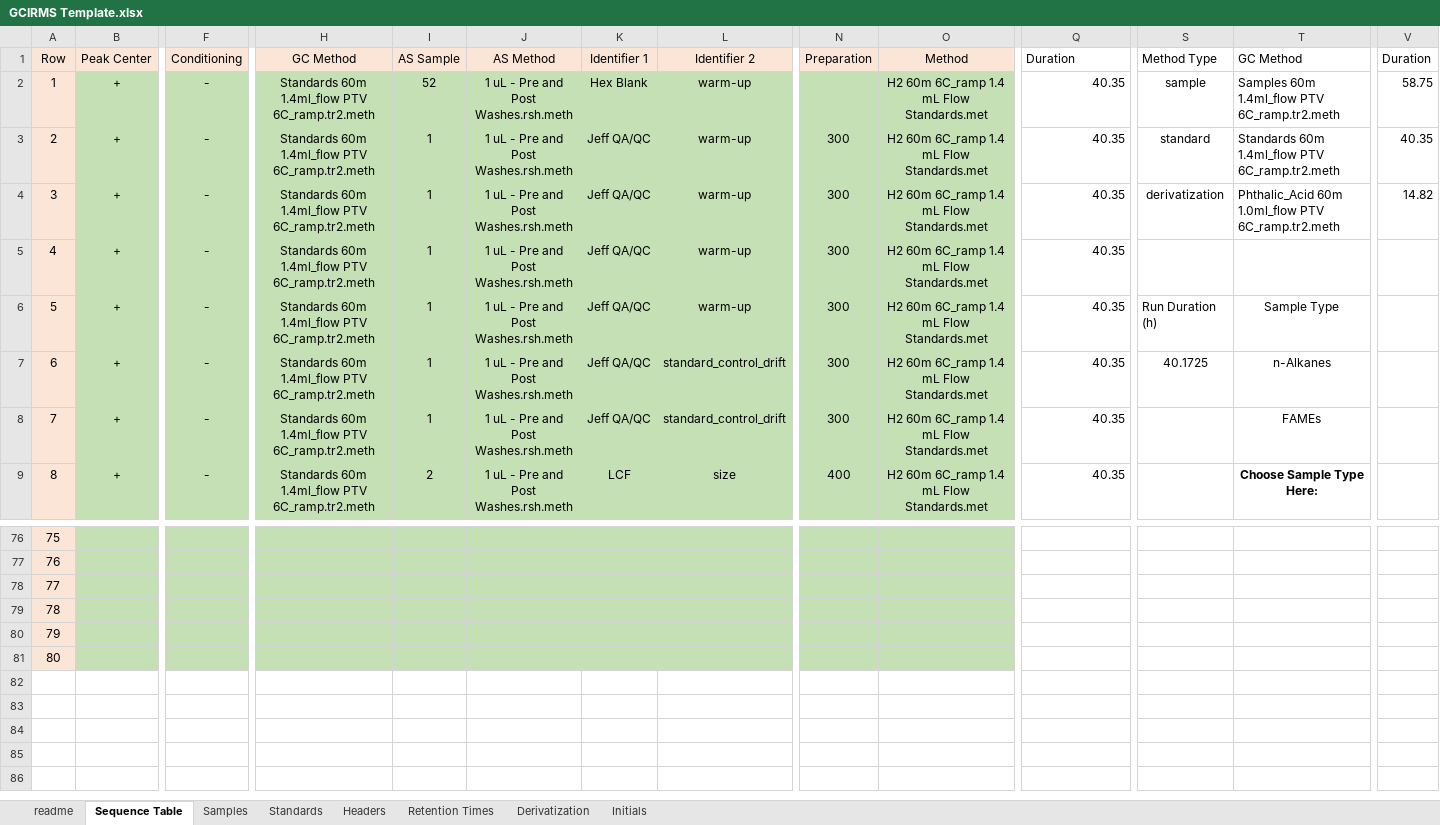
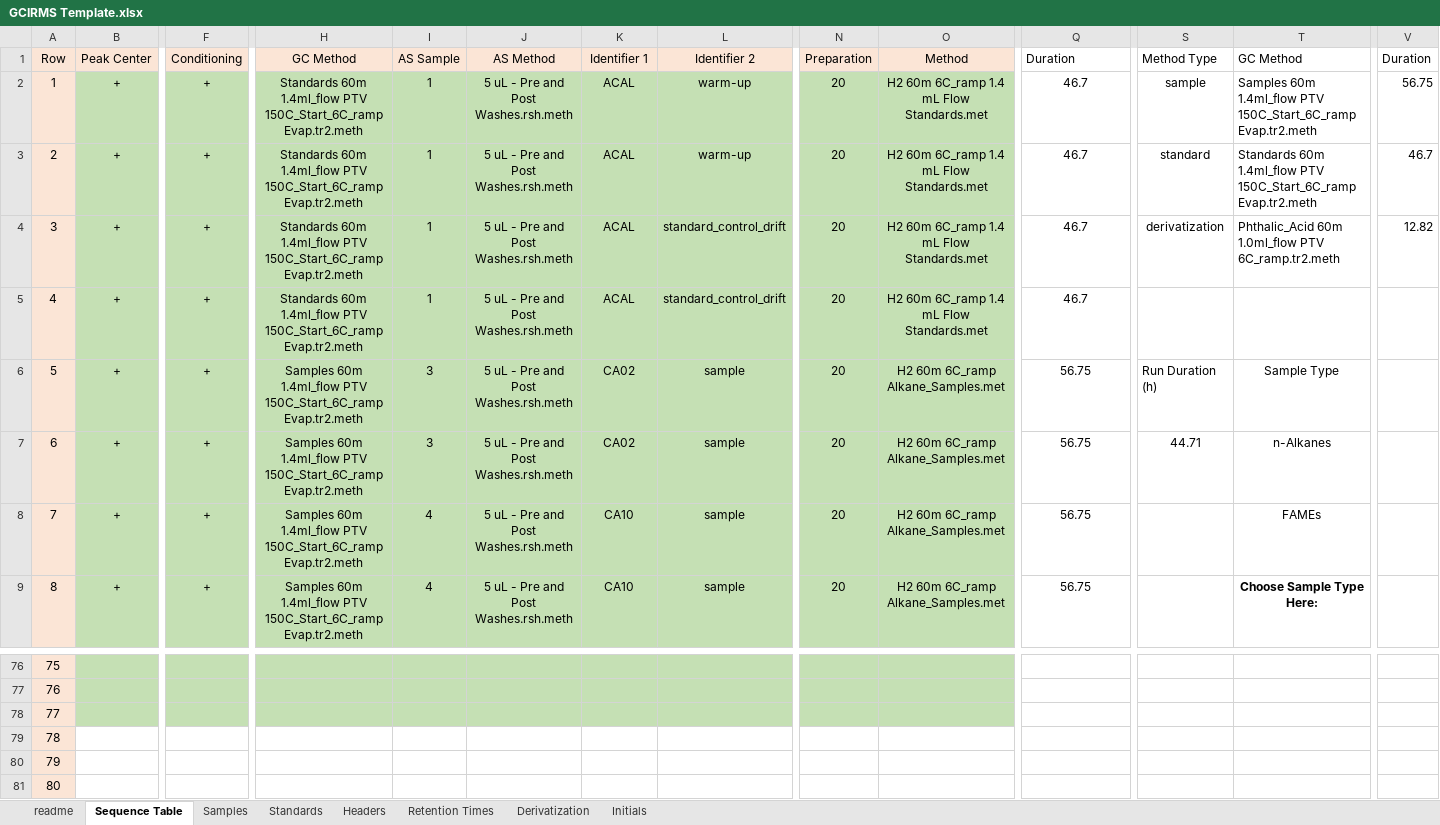
Before and after one commit to JackAHutchings/Shiny-Post-Processor, an Excel workbook: GCIRMS_Processor/GCIRMS Template.xlsx, sheet Sequence Table, drawn as a sheet; only a part is shown, gaps mark what is left out; values as stored, in another font and other column widths than the file's, no borders; the diff covers the shown part only; the diff names each change by its address in the sheet, - before the commit and + after, or states it on an @@ line.

Commit message:
Uploading a newer dataset and template.

```diff
--- a/GCIRMS_Processor/GCIRMS Template.xlsx (sheet Sequence Table)
+++ b/GCIRMS_Processor/GCIRMS Template.xlsx (sheet Sequence Table)
-F2:F9 (Conditioning): -
+F2:F9 (Conditioning): +
-H2:H5 (GC Method): …1.4ml_flow PTV 6C_ramp.tr2.meth
+H2:H5 (GC Method): …1.4ml_flow PTV 150C_Start_6C_ramp Evap.tr2.meth
-I2 (AS Sample): 52
+I2 (AS Sample): 1
-J2:J9 (AS Method): 1 uL - Pre and Post Washes.rsh.meth
+J2:J9 (AS Method): 5 uL - Pre and Post Washes.rsh.meth
-K2 (Identifier 1): Hex Blank
+K2 (Identifier 1): ACAL
-N2 (Preparation): (empty)
+N2 (Preparation): 20
-Q2:Q5 (Duration): 40.35
+Q2:Q5 (Duration): 46.7
-Q2:Q9 alignment: right
+Q2:Q9 alignment: center
-T2 (GC Method): …1.4ml_flow PTV 6C_ramp.tr2.meth
+T2 (GC Method): …1.4ml_flow PTV 150C_Start_6C_ramp Evap.tr2.meth
-V2 (Duration): 58.75
+V2 (Duration): 56.75
-K3:K5 (Identifier 1): Jeff QA/QC
+K3:K5 (Identifier 1): ACAL
-N3:N8 (Preparation): 300
+N3:N8 (Preparation): 20
-T3 (GC Method): …1.4ml_flow PTV 6C_ramp.tr2.meth
+T3 (GC Method): …1.4ml_flow PTV 150C_Start_6C_ramp Evap.tr2.meth
-V3 (Duration): 40.35
+V3 (Duration): 46.7
-L4:L5 (Identifier 2): warm-up
+L4:L5 (Identifier 2): standard_control_drift
-V4 (Duration): 14.82
+V4 (Duration): 12.82
-H6:H9 (GC Method): Standards 60m 1.4ml_flow PTV 6C_ramp.tr2.meth
+H6:H9 (GC Method): Samples 60m 1.4ml_flow PTV 150C_Start_6C_ramp Evap.tr2.meth
-I6:I7 (AS Sample): 1
+I6:I7 (AS Sample): 3
-K6:K7 (Identifier 1): Jeff QA/QC
+K6:K7 (Identifier 1): CA02
-L6 (Identifier 2): warm-up
+L6 (Identifier 2): sample
-O6:O9 (Method): H2 60m 6C_ramp 1.4 mL Flow Standards.met
+O6:O9 (Method): H2 60m 6C_ramp Alkane_Samples.met
-Q6:Q9 (Duration): 40.35
+Q6:Q9 (Duration): 56.75
-L7:L8 (Identifier 2): standard_control_drift
+L7:L8 (Identifier 2): sample
-S7 (Method Type): 40.1725
+S7 (Method Type): 44.71
-I8 (AS Sample): 1
+I8 (AS Sample): 4
-K8 (Identifier 1): Jeff QA/QC
+K8 (Identifier 1): CA10
-I9 (AS Sample): 2
+I9 (AS Sample): 4
-K9 (Identifier 1): LCF
+K9 (Identifier 1): CA10
-L9 (Identifier 2): size
+L9 (Identifier 2): sample
-N9 (Preparation): 400
+N9 (Preparation): 20
-B79:O81 fill: #C5E0B4
+B79:O81 fill: none
```
Also changed, not shown: 426 edited cells and cell formats elsewhere in this sheet, sheet Standards, sheet Samples, sheet Initials, 2 other files.
